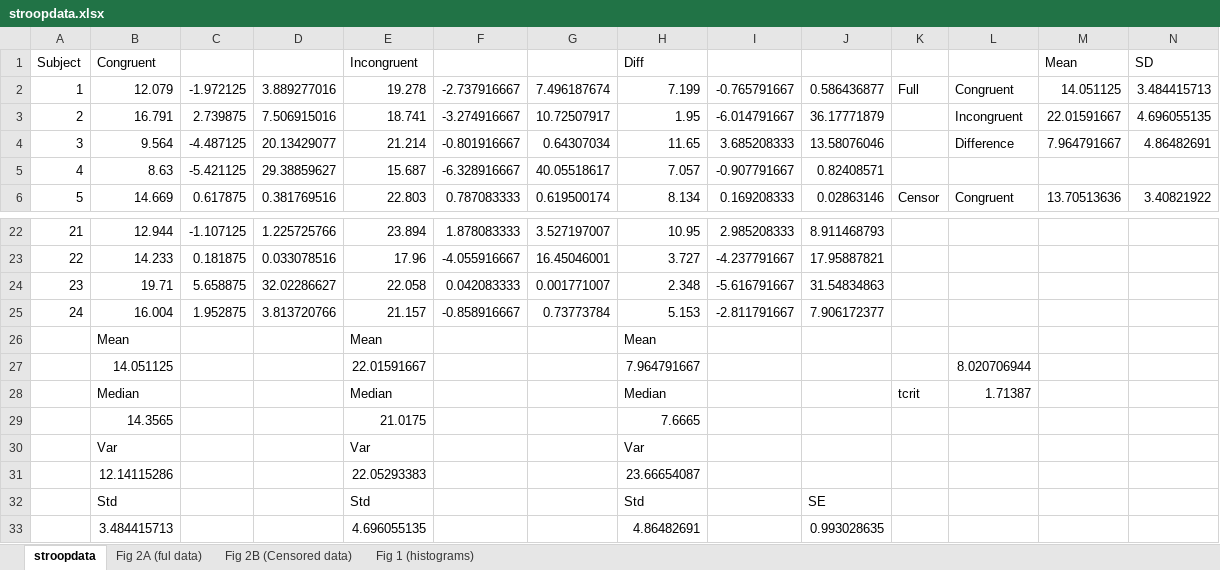
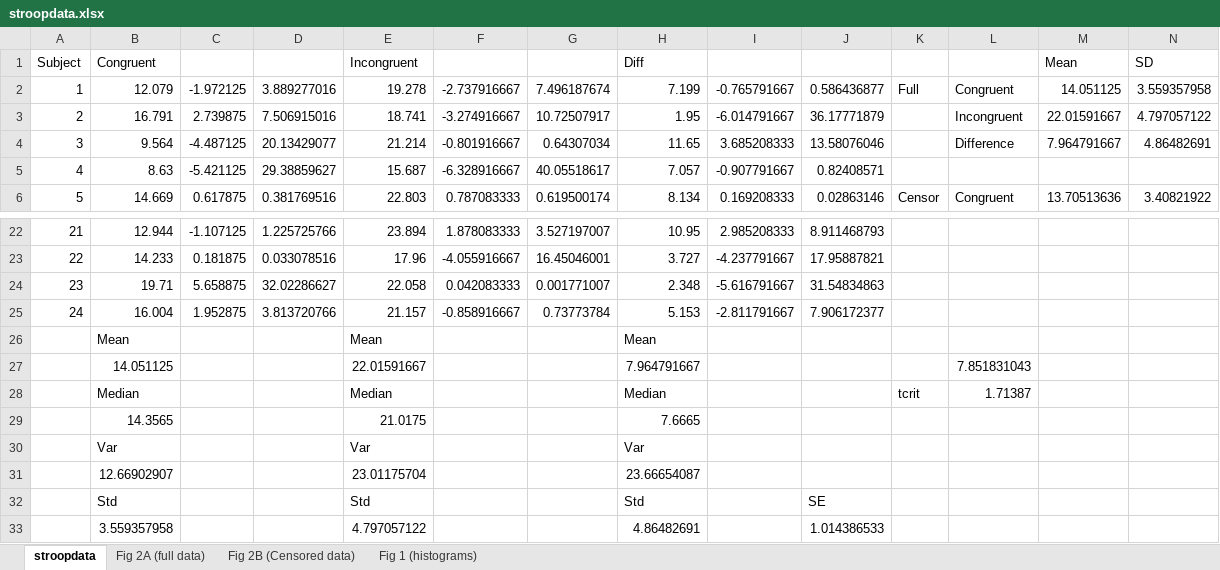
Before and after one commit to simpsonpa/Udacity_DA, an Excel workbook: stroopdata.xlsx, sheet stroopdata, drawn as a sheet; only a part is shown, gaps mark what is left out; values as stored, in another font and other column widths than the file's, no borders; charts and pictures not drawn; removed rows and columns are numbered as before the commit, all else as after; the diff names each change by its address in the sheet, - before the commit and + after, or states it on an @@ line.

Commit message:
Resubmission of project 1 for the Udacity Data Analyst nanodegree

```diff
--- a/stroopdata.xlsx (sheet stroopdata)
+++ b/stroopdata.xlsx (sheet stroopdata)
-sheet tab: Fig 2A (ful data)
+sheet tab: Fig 2A (full data)
-N2 (SD): 3.484415713
+N2 (SD): 3.559357958
-N3 (SD): 4.696055135
+N3 (SD): 4.797057122
-L27: 8.020706944
+L27: 7.851831043
-row 31:  | 12.14115286 |  |  | 22.05293383 |  |  | 23.66654087
+row 31:  | 12.66902907 |  |  | 23.01175704 |  |  | 23.66654087
-row 33:  | 3.484415713 |  |  | 4.696055135 |  |  | 4.86482691 |  | 0.993028635
+row 33:  | 3.559357958 |  |  | 4.797057122 |  |  | 4.86482691 |  | 1.014386533
```
Also changed, not shown: sheet Fig 2B (Censored data), sheet Fig 2A (full data), charts or pictures, 2 other files.
